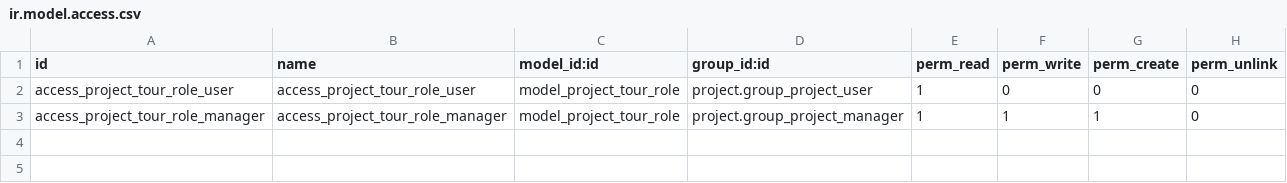
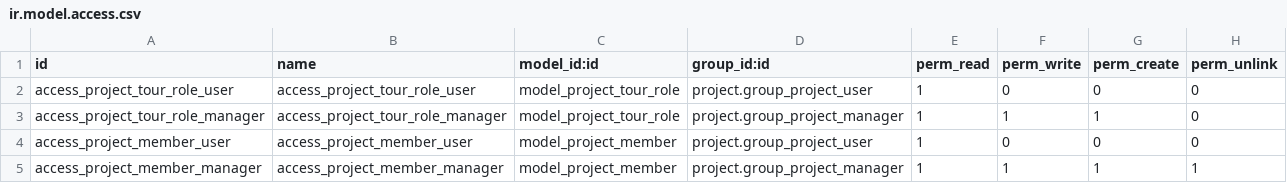
Before and after one commit to Numigi/odoo-entertainment-addons, a CSV file: project_role_show/security/ir.model.access.csv, drawn as a sheet; the diff names each change by its address in the sheet, - before the commit and + after, or states it on an @@ line.

```diff
--- a/project_role_show/security/ir.model.access.csv
+++ b/project_role_show/security/ir.model.access.csv
+row 4: access_project_member_user | access_project_member_user | model_project_member | project.group_project_user | 1 | 0 | 0 | 0
+row 5: access_project_member_manager | access_project_member_manager | model_project_member | project.group_project_manager | 1 | 1 | 1 | 1
```
Also changed, not shown: 9 other files.
